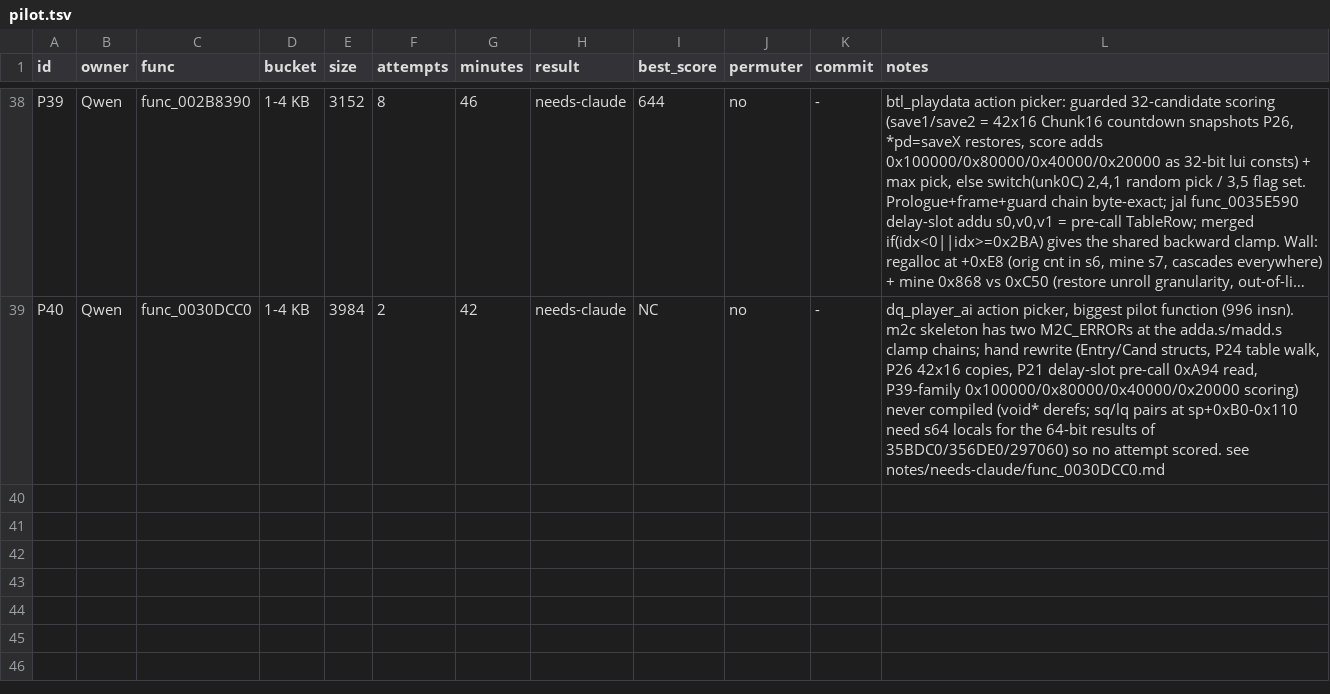
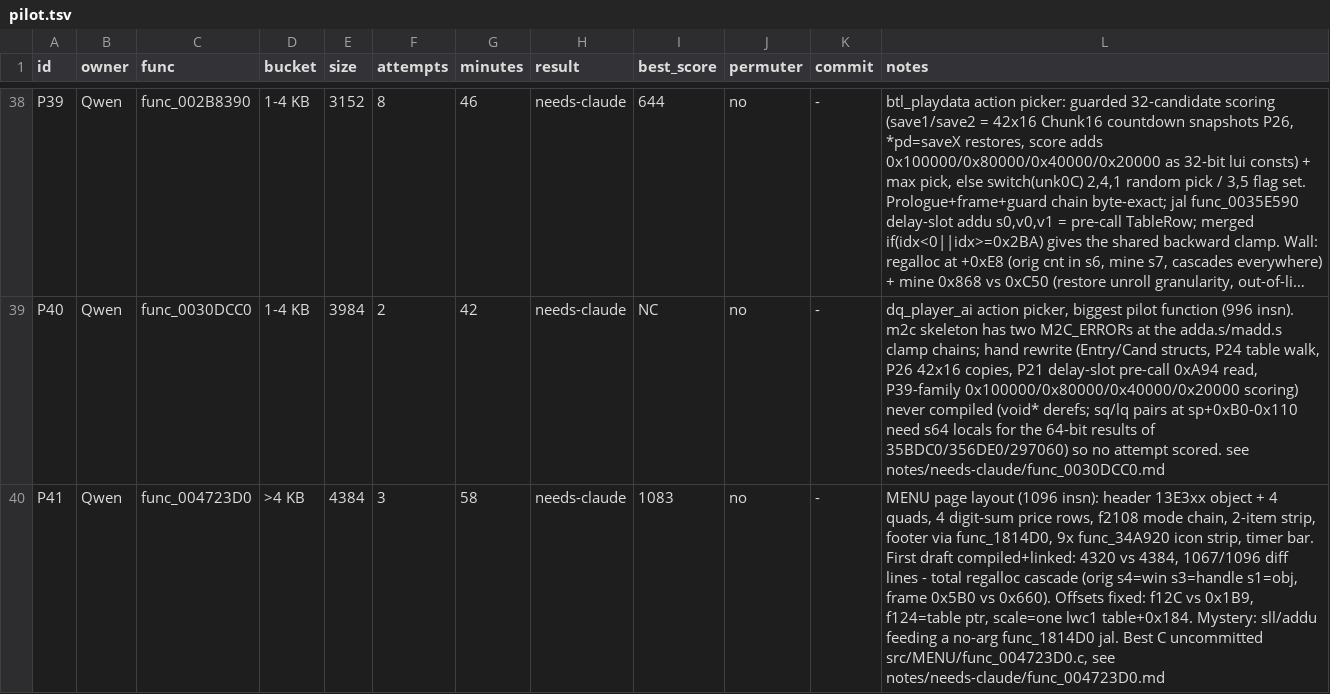
Before and after one commit to Yakuru-43/dq8-decomp, a TSV file: notes/pilot.tsv, drawn as a sheet; only a part is shown, gaps mark what is left out; long unchanged cells end in …; the diff names each change by its address in the sheet, - before the commit and + after, or states it on an @@ line.

```diff
--- a/notes/pilot.tsv
+++ b/notes/pilot.tsv
+row 40: P41 | Qwen | func_004723D0 | >4 KB | 4384 | 3 | 58 | needs-claude | 1083 | no | - | MENU page layout (1096 insn): header 13E3xx object + 4 quads, 4 digit-sum price rows, f2108 mode chain, 2-item strip, footer via func_1814D0, 9x func_34A920 icon strip, timer bar. First draft compiled+linked: 4320 vs 4384, 1067/1096 diff lines - total regalloc cascade (orig s4=win s3=handle s1=obj, frame 0x5B0 vs 0x660). Offsets fixed: f12C vs 0x1B9, f124=table ptr, scale=one lwc1 table+0x184. Mystery: sll/addu feeding a no-arg func_1814D0 jal. Best C uncommitted src/MENU/func_004723D0.c, see notes/needs-claude/func_004723D0.md
```
Also changed, not shown: 2 other files.
